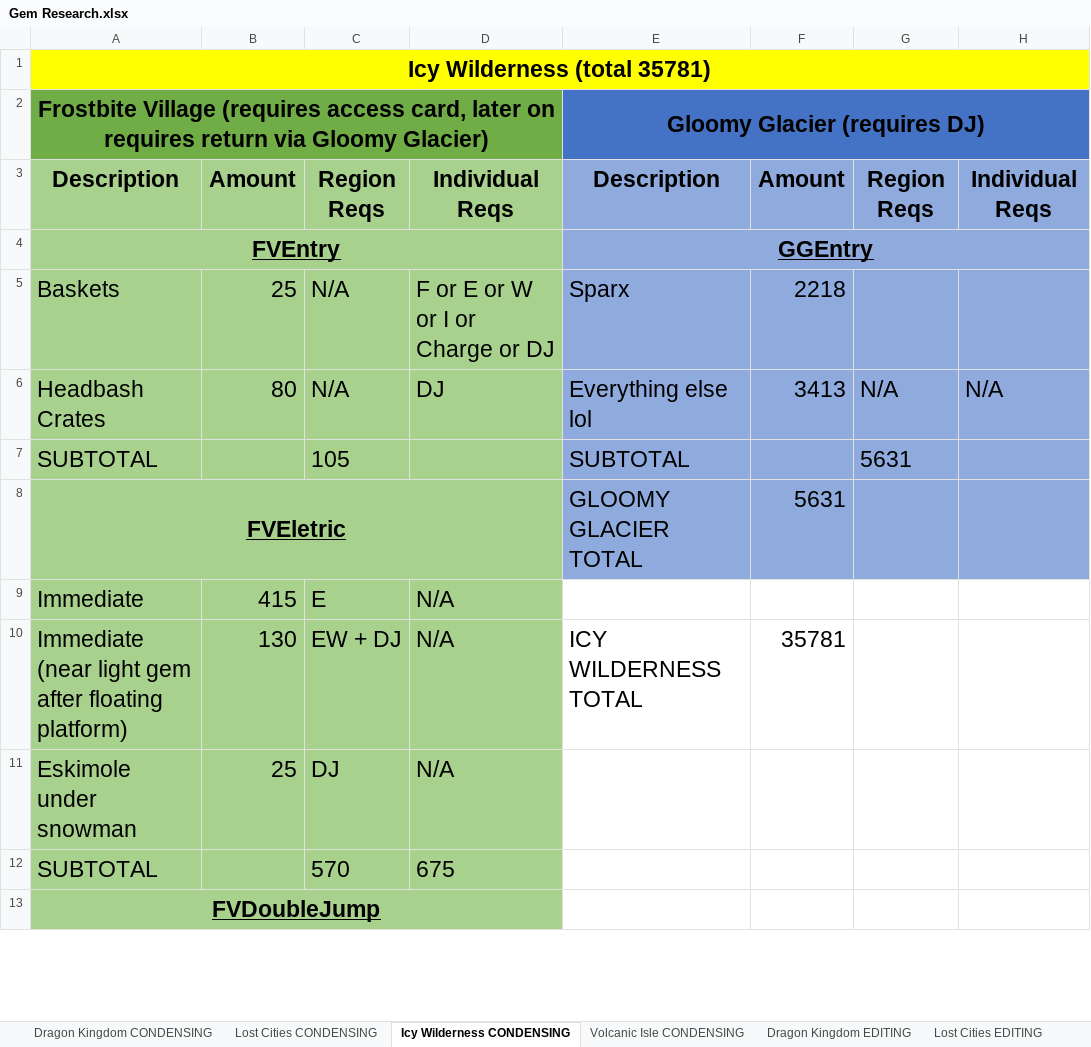
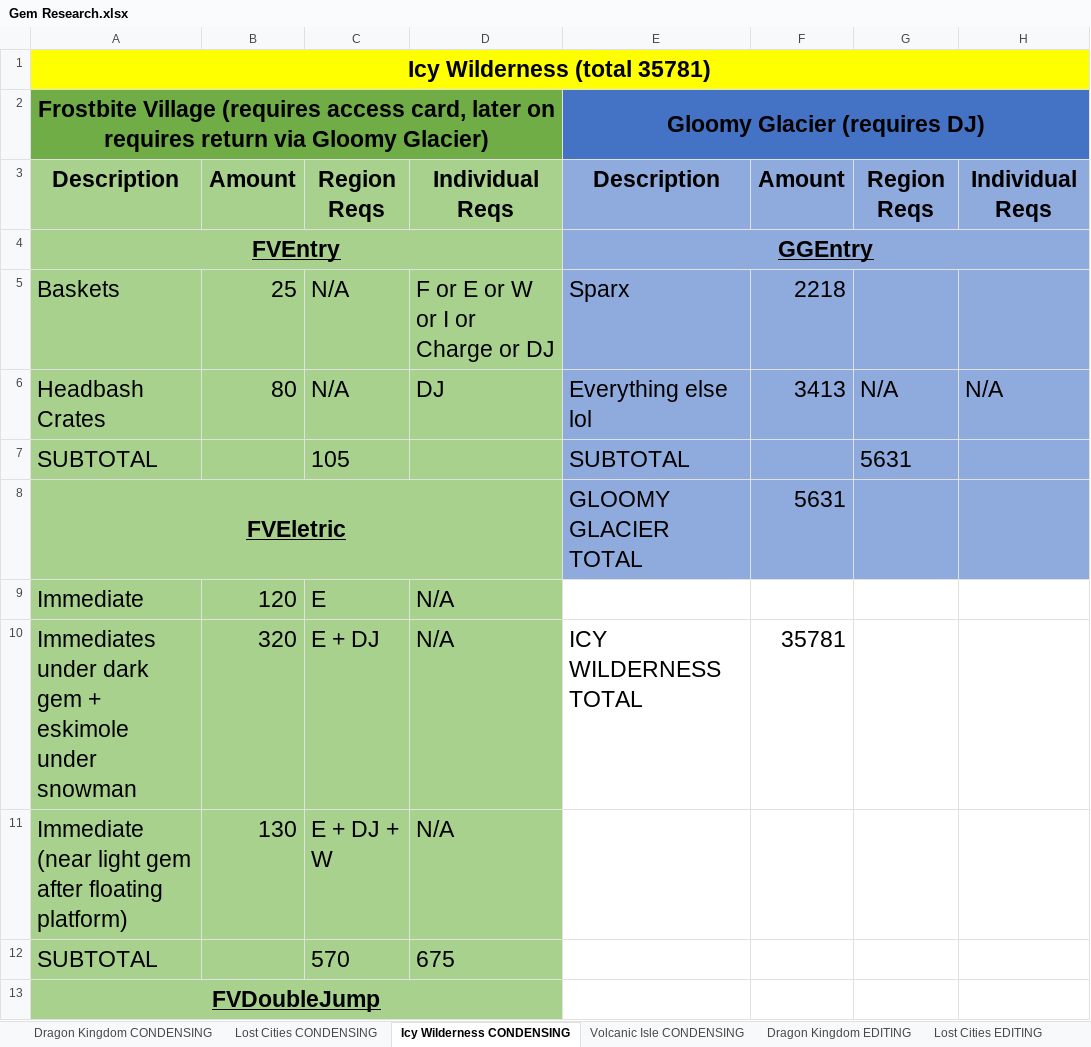
Before and after one commit to XuaTheGrate/Archipelago, an Excel workbook: worlds/spyro_aht/setup/Gem Research.xlsx, sheet Icy Wilderness CONDENSING, drawn as a sheet; only a part is shown; values as stored, in another font and other column widths than the file's, no borders; the diff names each change by its address in the sheet, - before the commit and + after, or states it on an @@ line.

Commit message:
Fixed Gem Event - Found mistake on a gem event not categorizing some immediates correctly. Likely a lot of these but I'm holding off on full review until the rest of 2.0 update happens. Just fixing this one now because I'm trying to test seeds to figure out the gem calculation issue and saw this.

```diff
--- a/worlds/spyro_aht/setup/Gem Research.xlsx (sheet Icy Wilderness CONDENSING)
+++ b/worlds/spyro_aht/setup/Gem Research.xlsx (sheet Icy Wilderness CONDENSING)
-B9: 415
+B9: 120
-A10: Immediate (near light gem after floating platform)
+A10: Immediates under dark gem + eskimole under snowman
-B10: 130
+B10: 320
-C10: EW + DJ
+C10: E + DJ
-A11: Eskimole under snowman
+A11: Immediate (near light gem after floating platform)
-B11: 25
+B11: 130
-C11: DJ
+C11: E + DJ + W
```
Also changed, not shown: 2 other files.
